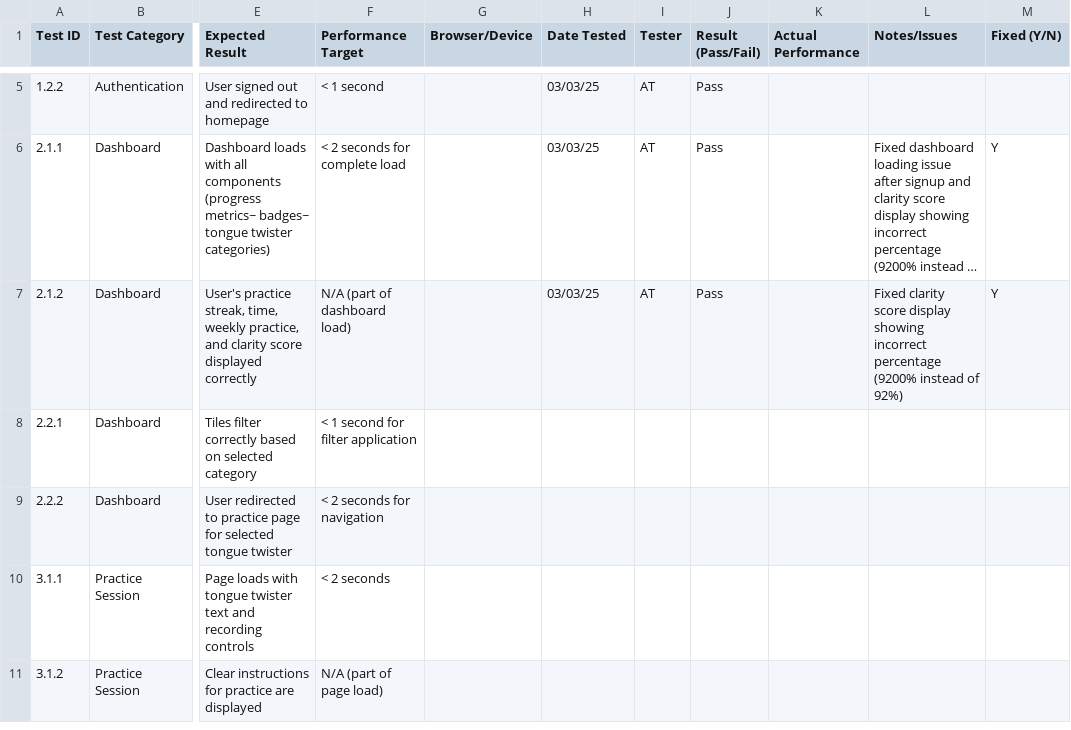
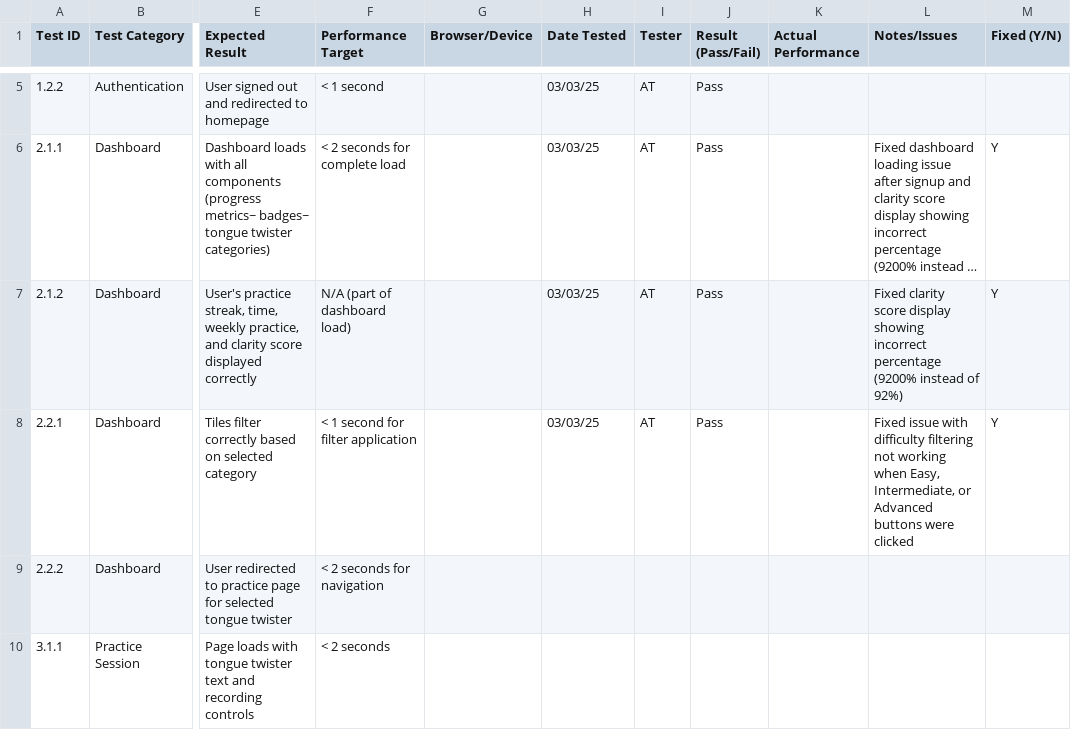
Before and after one commit to zzatang/tongue-twisters-challenge, a CSV file: documentation/production_validation_test_plan.csv, drawn as a sheet; only a part is shown, gaps mark what is left out; the shorter side is filled out with more unchanged rows; long unchanged cells end in …; the diff names each change by its address in the sheet, - before the commit and + after, or states it on an @@ line.

Commit message:
Fix: Category filtering not working when difficulty buttons clicked

```diff
--- a/documentation/production_validation_test_plan.csv
+++ b/documentation/production_validation_test_plan.csv
-H8 (Date Tested): (empty)
+H8 (Date Tested): 03/03/25
-I8 (Tester): (empty)
+I8 (Tester): AT
-J8 (Result (Pass/Fail)): (empty)
+J8 (Result (Pass/Fail)): Pass
-L8 (Notes/Issues): (empty)
+L8 (Notes/Issues): Fixed issue with difficulty filtering not working when Easy, Intermediate, or Advanced buttons were clicked
-M8 (Fixed (Y/N)): (empty)
+M8 (Fixed (Y/N)): Y
```
Also changed, not shown: 1 other file.
